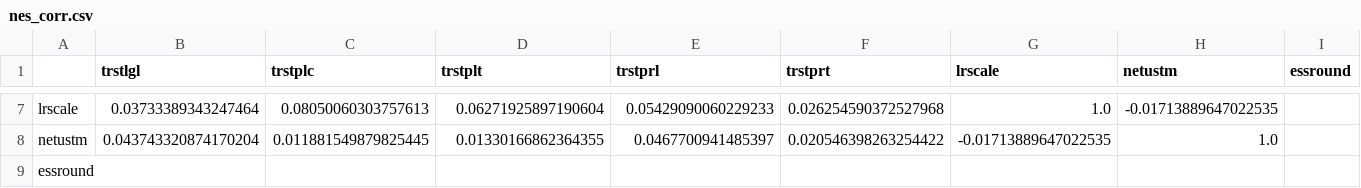
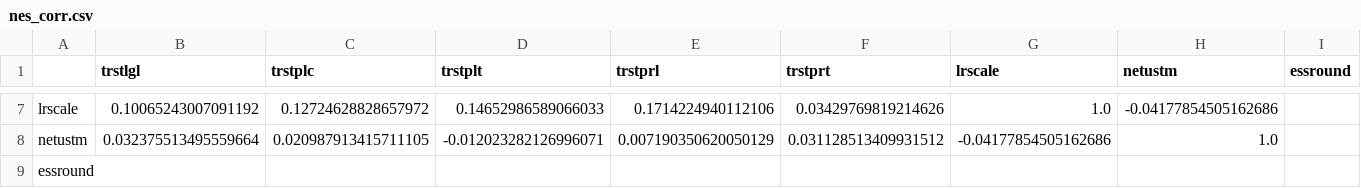
Before and after one commit to melmelmorales/team_one, a CSV file: Nes/Data/nes_corr.csv, drawn as a sheet; only a part is shown, gaps mark what is left out; the diff covers the shown part only; the diff names each change by its address in the sheet, - before the commit and + after, or states it on an @@ line.

```diff
--- a/Nes/Data/nes_corr.csv
+++ b/Nes/Data/nes_corr.csv
-B7 (trstlgl): 0.03733389343247464
+B7 (trstlgl): 0.10065243007091192
-C7 (trstplc): 0.08050060303757613
+C7 (trstplc): 0.12724628828657972
-D7 (trstplt): 0.06271925897190604
+D7 (trstplt): 0.14652986589066033
-E7 (trstprl): 0.05429090060229233
+E7 (trstprl): 0.1714224940112106
-F7 (trstprt): 0.026254590372527968
+F7 (trstprt): 0.03429769819214626
-H7 (netustm): -0.01713889647022535
+H7 (netustm): -0.04177854505162686
-B8 (trstlgl): 0.043743320874170204
+B8 (trstlgl): 0.032375513495559664
-C8 (trstplc): 0.011881549879825445
+C8 (trstplc): 0.020987913415711105
-D8 (trstplt): 0.01330166862364355
+D8 (trstplt): -0.012023282126996071
-E8 (trstprl): 0.0467700941485397
+E8 (trstprl): 0.007190350620050129
-F8 (trstprt): 0.020546398263254422
+F8 (trstprt): 0.031128513409931512
-G8 (lrscale): -0.01713889647022535
+G8 (lrscale): -0.04177854505162686
```
Also changed, not shown: 30 edited cells elsewhere in this file, 1 other file.
